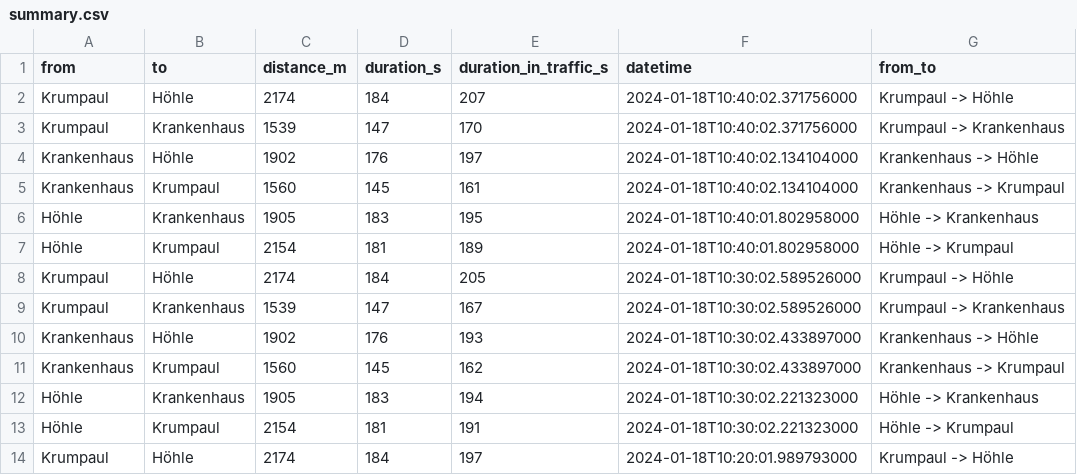
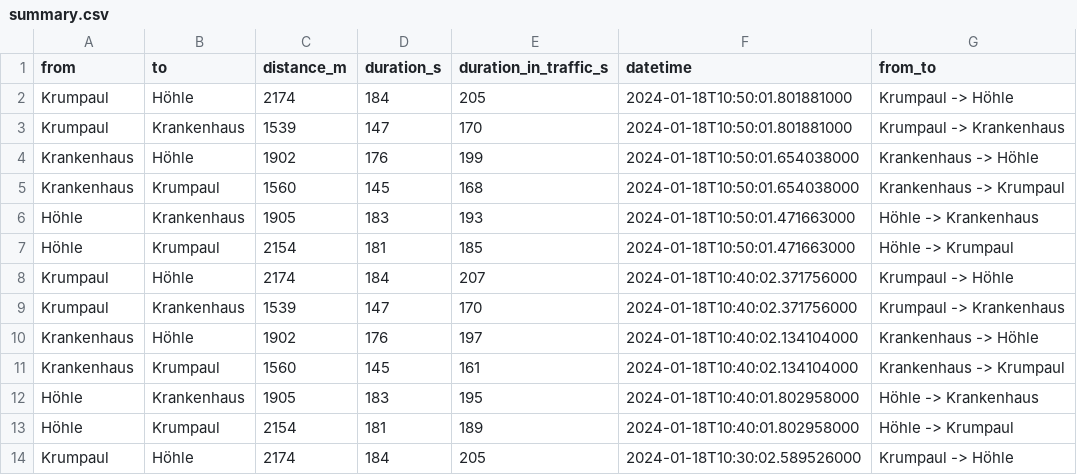
Before and after one commit to thomascamminady/traffic-balve, a CSV file: data/summary.csv, drawn as a sheet; only a part is shown; the shorter side is filled out with more unchanged rows; the diff names each change by its address in the sheet, - before the commit and + after, or states it on an @@ line.

Commit message:
Adding data at date Thu Jan 18 10:50:06 CET 2024.

```diff
--- a/data/summary.csv
+++ b/data/summary.csv
+row 2: Krumpaul | Höhle | 2174 | 184 | 205 | 2024-01-18T10:50:01.801881000 | Krumpaul -> Höhle
+row 3: Krumpaul | Krankenhaus | 1539 | 147 | 170 | 2024-01-18T10:50:01.801881000 | Krumpaul -> Krankenhaus
+row 4: Krankenhaus | Höhle | 1902 | 176 | 199 | 2024-01-18T10:50:01.654038000 | Krankenhaus -> Höhle
+row 5: Krankenhaus | Krumpaul | 1560 | 145 | 168 | 2024-01-18T10:50:01.654038000 | Krankenhaus -> Krumpaul
+row 6: Höhle | Krankenhaus | 1905 | 183 | 193 | 2024-01-18T10:50:01.471663000 | Höhle -> Krankenhaus
+row 7: Höhle | Krumpaul | 2154 | 181 | 185 | 2024-01-18T10:50:01.471663000 | Höhle -> Krumpaul
```
